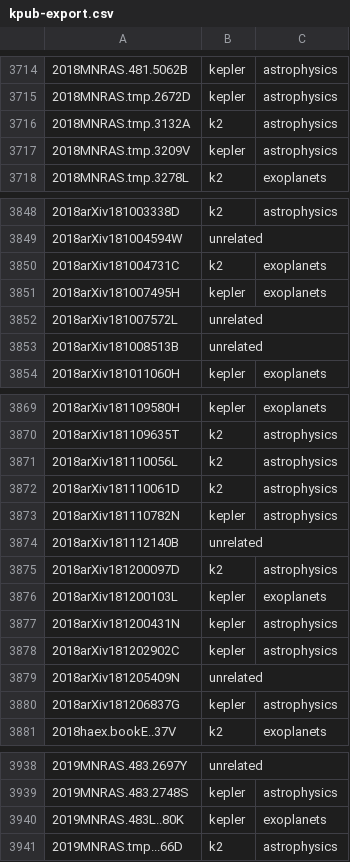
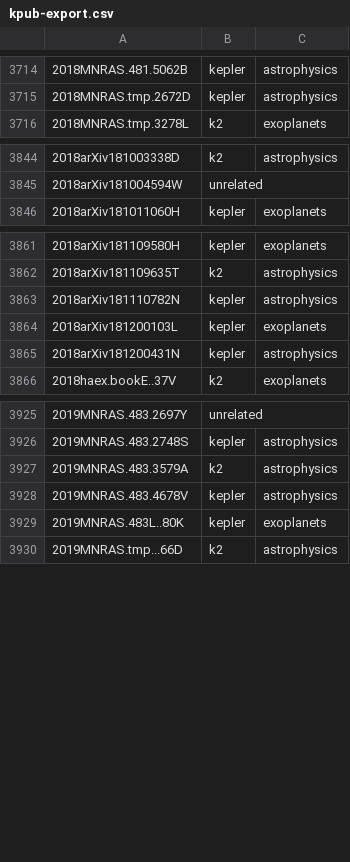
Before and after one commit to KeplerGO/kpub, a CSV file: data/kpub-export.csv, drawn as a sheet; only a part is shown, gaps mark what is left out; removed rows and columns are numbered as before the commit, all else as after; the diff covers the shown part only; the diff names each change by its address in the sheet, - before the commit and + after, or states it on an @@ line.

```diff
--- a/data/kpub-export.csv
+++ b/data/kpub-export.csv
-row 3716: 2018MNRAS.tmp.3132A | k2 | astrophysics
-row 3717: 2018MNRAS.tmp.3209V | kepler | astrophysics
-row 3850: 2018arXiv181004731C | k2 | exoplanets
-row 3851: 2018arXiv181007495H | kepler | exoplanets
-row 3852: 2018arXiv181007572L | unrelated
-row 3853: 2018arXiv181008513B | unrelated
-row 3871: 2018arXiv181110056L | k2 | astrophysics
-row 3872: 2018arXiv181110061D | k2 | astrophysics
-row 3874: 2018arXiv181112140B | unrelated
-row 3875: 2018arXiv181200097D | k2 | astrophysics
-row 3878: 2018arXiv181202902C | kepler | astrophysics
-row 3879: 2018arXiv181205409N | unrelated
-row 3880: 2018arXiv181206837G | kepler | astrophysics
+row 3927: 2019MNRAS.483.3579A | k2 | astrophysics
+row 3928: 2019MNRAS.483.4678V | kepler | astrophysics
```
Also changed, not shown: 4 added rows and 4 removed rows elsewhere in this file, 1 other file.
